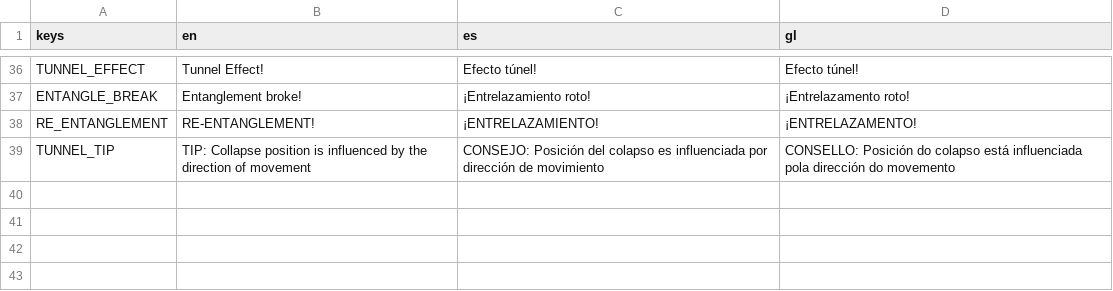
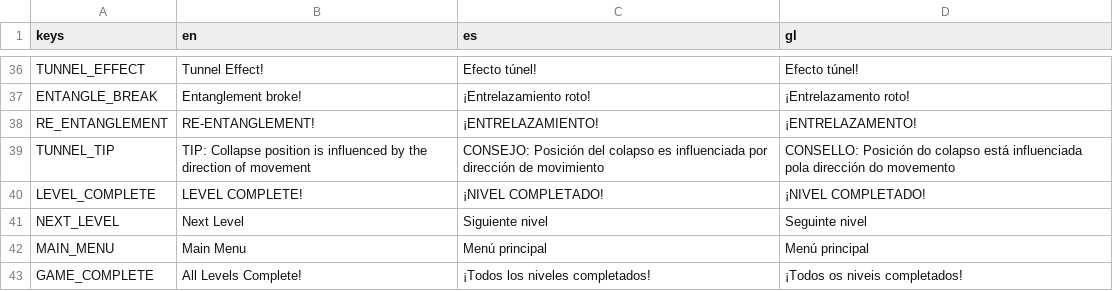
Before and after one commit to magnoint13/brinqo-2026, a CSV file: resources/translations/translations.csv, drawn as a sheet; only a part is shown, gaps mark what is left out; the diff names each change by its address in the sheet, - before the commit and + after, or states it on an @@ line.

```diff
--- a/resources/translations/translations.csv
+++ b/resources/translations/translations.csv
+row 40: LEVEL_COMPLETE | LEVEL COMPLETE! | ¡NIVEL COMPLETADO! | ¡NIVEL COMPLETADO!
+row 41: NEXT_LEVEL | Next Level | Siguiente nivel | Seguinte nivel
+row 42: MAIN_MENU | Main Menu | Menú principal | Menú principal
+row 43: GAME_COMPLETE | All Levels Complete! | ¡Todos los niveles completados! | ¡Todos os niveis completados!
```
Also changed, not shown: 22 other files.
